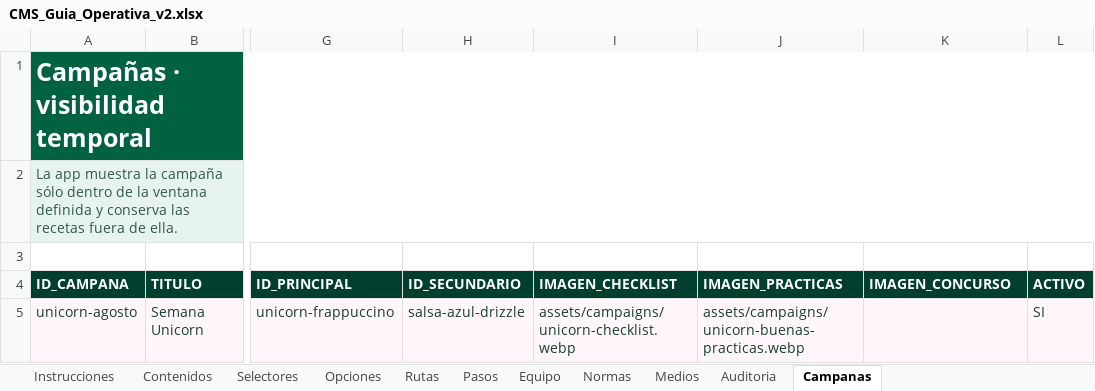
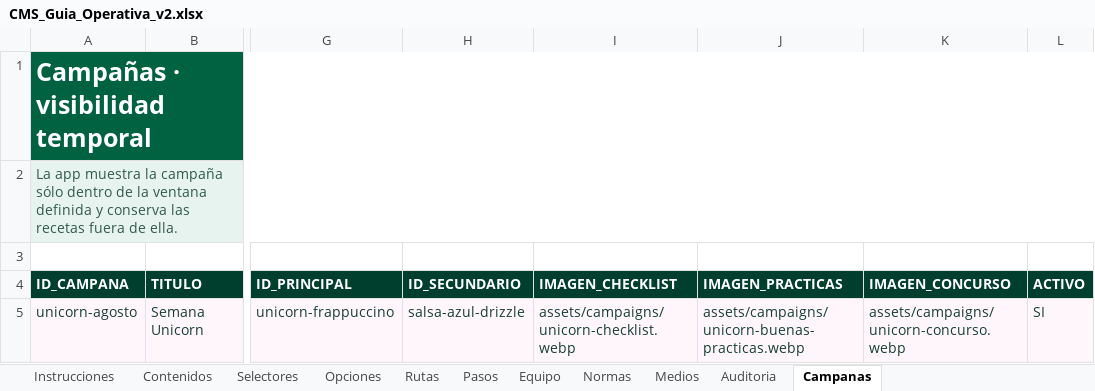
Before and after one commit to sbx-mex/Guia_Operativa, an Excel workbook: outputs/CMS_Guia_Operativa_v2.xlsx, sheet Campanas, drawn as a sheet; only a part is shown, gaps mark what is left out; values as stored, in another font and other column widths than the file's, no borders; the diff names each change by its address in the sheet, - before the commit and + after, or states it on an @@ line.

```diff
--- a/outputs/CMS_Guia_Operativa_v2.xlsx (sheet Campanas)
+++ b/outputs/CMS_Guia_Operativa_v2.xlsx (sheet Campanas)
-K5 (IMAGEN_CONCURSO): (empty)
+K5 (IMAGEN_CONCURSO): assets/campaigns/unicorn-concurso.webp
```
Also changed, not shown: 13 other files.
